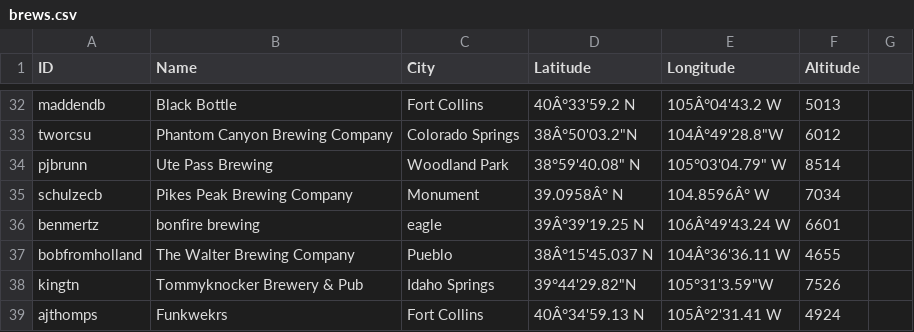
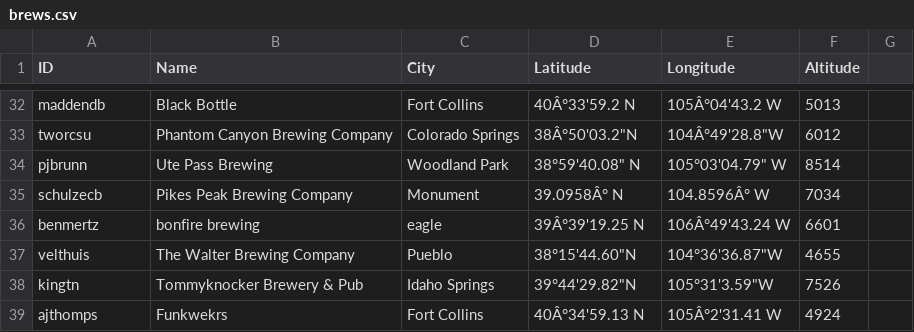
Before and after one commit to csu2017sp314/class, a CSV file: brews.csv, drawn as a sheet; only a part is shown, gaps mark what is left out.

Commit message:
Updated line #37 to fix correct format
Changed Github name to EID
Fixed coordinates to fit format, slightly different coordinates this time pulled from google earth (hopefully more accurate)
This closes issue #216

```diff
--- a/brews.csv
+++ b/brews.csv
@@ -36,3 +36,3 @@ schulzecb,Pikes Peak Brewing Company,Monument,39.0958Â° N, 104.8596Â° W,7034
 benmertz, bonfire brewing, eagle, 39Â°39'19.25 N, 106Â°49'43.24 W,6601
-bobfromholland, The Walter Brewing Company, Pueblo, 38Â°15'45.037 N, 104Â°36'36.11 W,4655
+velthuis,The Walter Brewing Company,Pueblo,38°15'44.60"N,104°36'36.87"W,4655
 kingtn,Tommyknocker Brewery & Pub,Idaho Springs,39°44'29.82"N,105°31'3.59"W,7526
```
